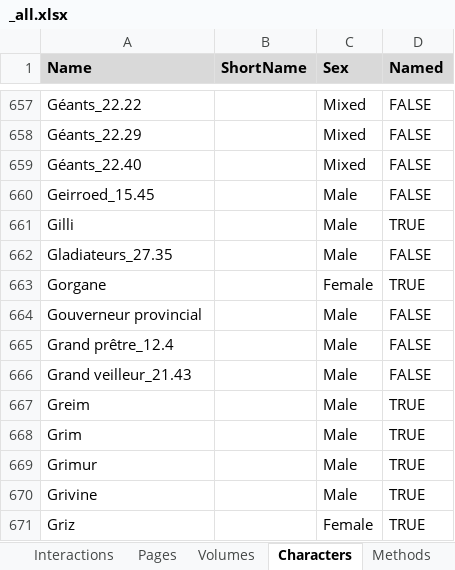
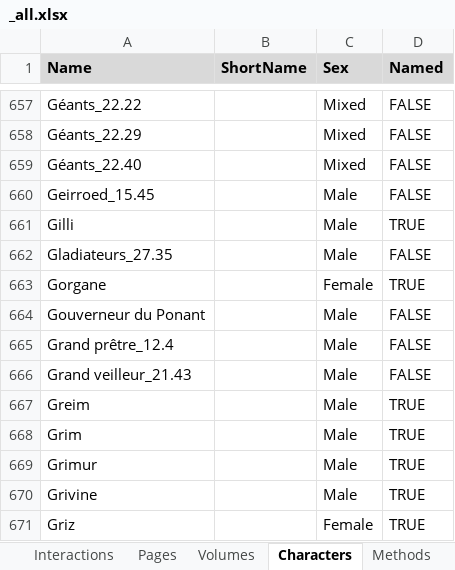
Before and after one commit to CompNet/NaNet, an Excel workbook: data/Thorgal/_all.xlsx, sheet Characters, drawn as a sheet; only a part is shown, gaps mark what is left out; values as stored, in another font and other column widths than the file's, no borders; conditional formats not drawn; the diff names each change by its address in the sheet, - before the commit and + after, or states it on an @@ line.

```diff
--- a/data/Thorgal/_all.xlsx (sheet Characters)
+++ b/data/Thorgal/_all.xlsx (sheet Characters)
-A664 (Name): Gouverneur provincial
+A664 (Name): Gouverneur du Ponant
```
Also changed, not shown: sheet Interactions, sheet Volumes, data/Thorgal/annotations/explicit_chars.xlsx.
